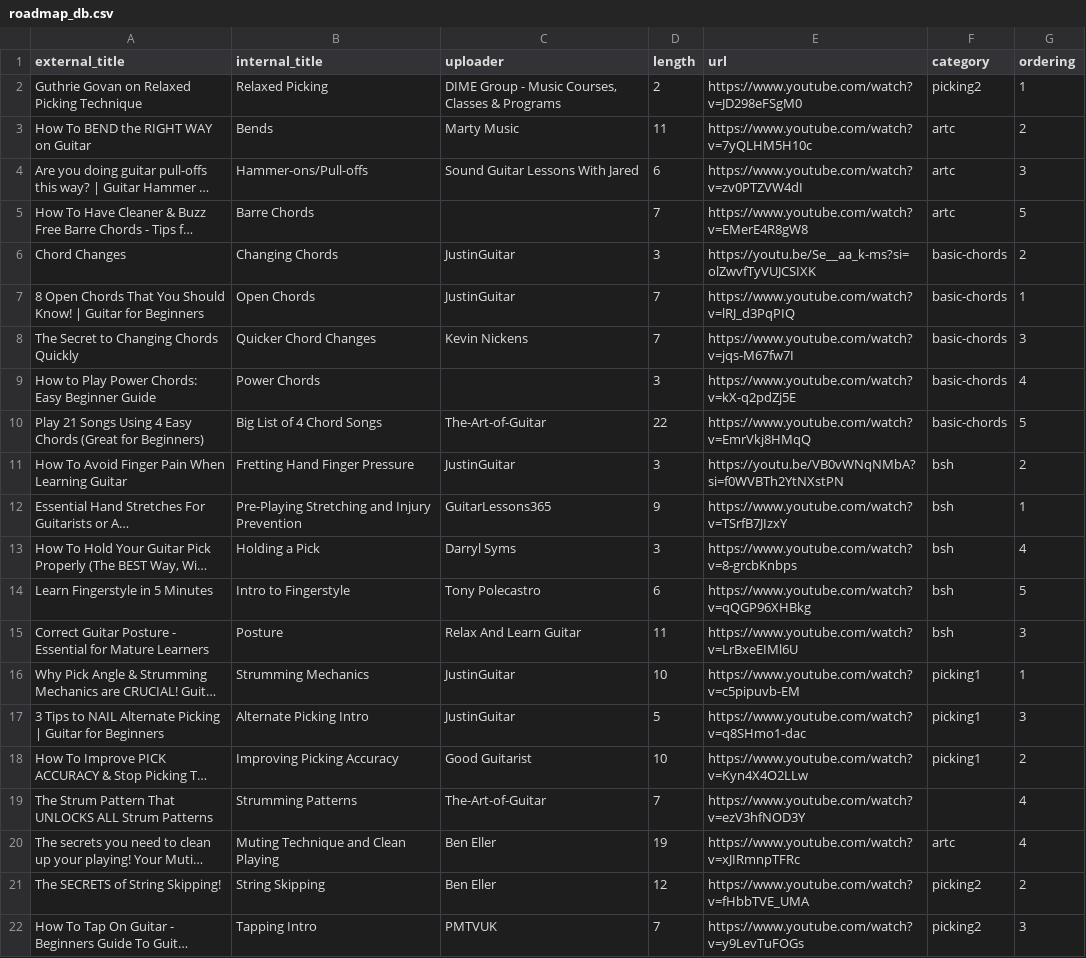
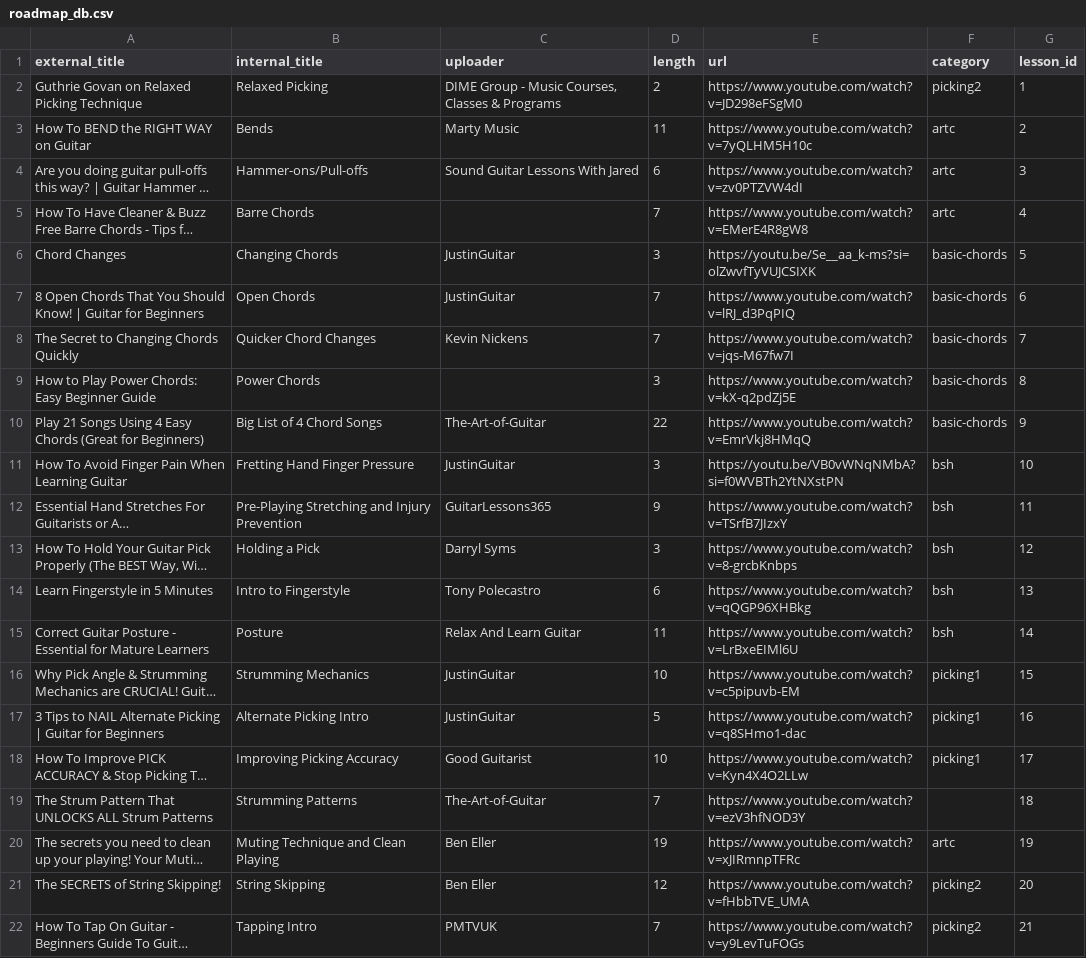
Before and after one commit to skodjet/project_friedman, a CSV file: roadmap_db.csv, drawn as a sheet; long unchanged cells end in …; the diff names each change by its address in the sheet, - before the commit and + after, or states it on an @@ line.

```diff
--- a/roadmap_db.csv
+++ b/roadmap_db.csv
-G1: ordering
+G1: lesson_id
-G5 (lesson_id): 5
+G5 (lesson_id): 4
-G6 (lesson_id): 2
+G6 (lesson_id): 5
-G7 (lesson_id): 1
+G7 (lesson_id): 6
-G8 (lesson_id): 3
+G8 (lesson_id): 7
-G9 (lesson_id): 4
+G9 (lesson_id): 8
-G10 (lesson_id): 5
+G10 (lesson_id): 9
-G11 (lesson_id): 2
+G11 (lesson_id): 10
-G12 (lesson_id): 1
+G12 (lesson_id): 11
-G13 (lesson_id): 4
+G13 (lesson_id): 12
-G14 (lesson_id): 5
+G14 (lesson_id): 13
-G15 (lesson_id): 3
+G15 (lesson_id): 14
-G16 (lesson_id): 1
+G16 (lesson_id): 15
-G17 (lesson_id): 3
+G17 (lesson_id): 16
-G18 (lesson_id): 2
+G18 (lesson_id): 17
-G19 (lesson_id): 4
+G19 (lesson_id): 18
-G20 (lesson_id): 4
+G20 (lesson_id): 19
-G21 (lesson_id): 2
+G21 (lesson_id): 20
-G22 (lesson_id): 3
+G22 (lesson_id): 21
```
Also changed, not shown: 3 other files.
